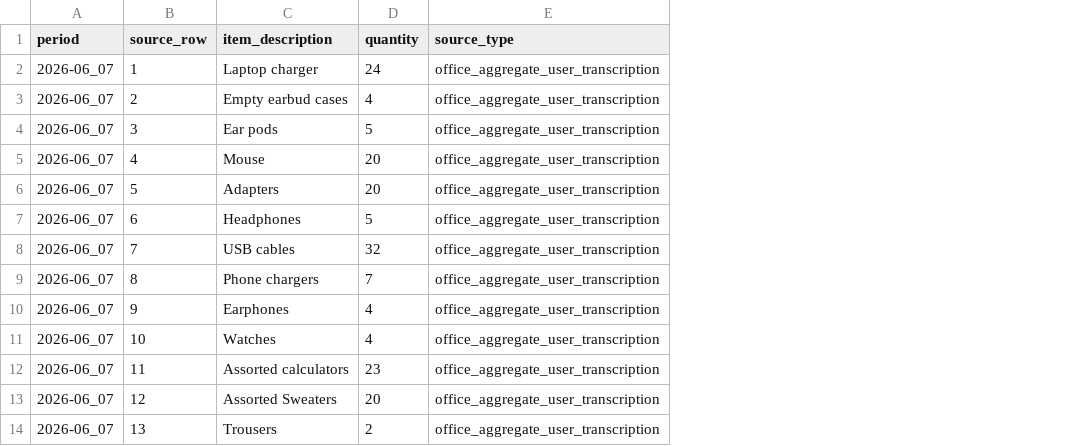
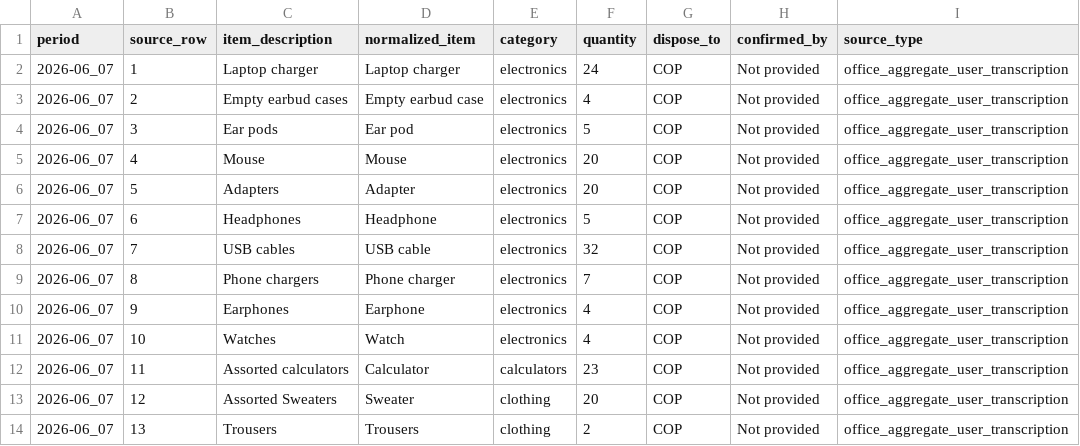
Before and after one commit to luiz-zer0/SemProject_MLEngine, a CSV file: data/raw/campus/office_inventory_aggregate.csv, drawn as a sheet; only a part is shown; the diff names each change by its address in the sheet, - before the commit and + after, or states it on an @@ line.

Commit message:
Include office inventory and clarify NLP notebook

```diff
--- a/data/raw/campus/office_inventory_aggregate.csv
+++ b/data/raw/campus/office_inventory_aggregate.csv
+column D (normalized_item), rows 2-14: Laptop charger | Empty earbud case | Ear pod | Mouse | Adapter | Headphone | USB cable | Phone charger | Earphone | Watch | Calculator | Sweater | Trousers
+column E (category), rows 2-14: electronics | electronics | electronics | electronics | electronics | electronics | electronics | electronics | electronics | electronics | calculators | clothing | clothing
+column G (dispose_to), rows 2-14: all COP
+column H (confirmed_by), rows 2-14: all Not provided
```
Also changed, not shown: 5 other files.
